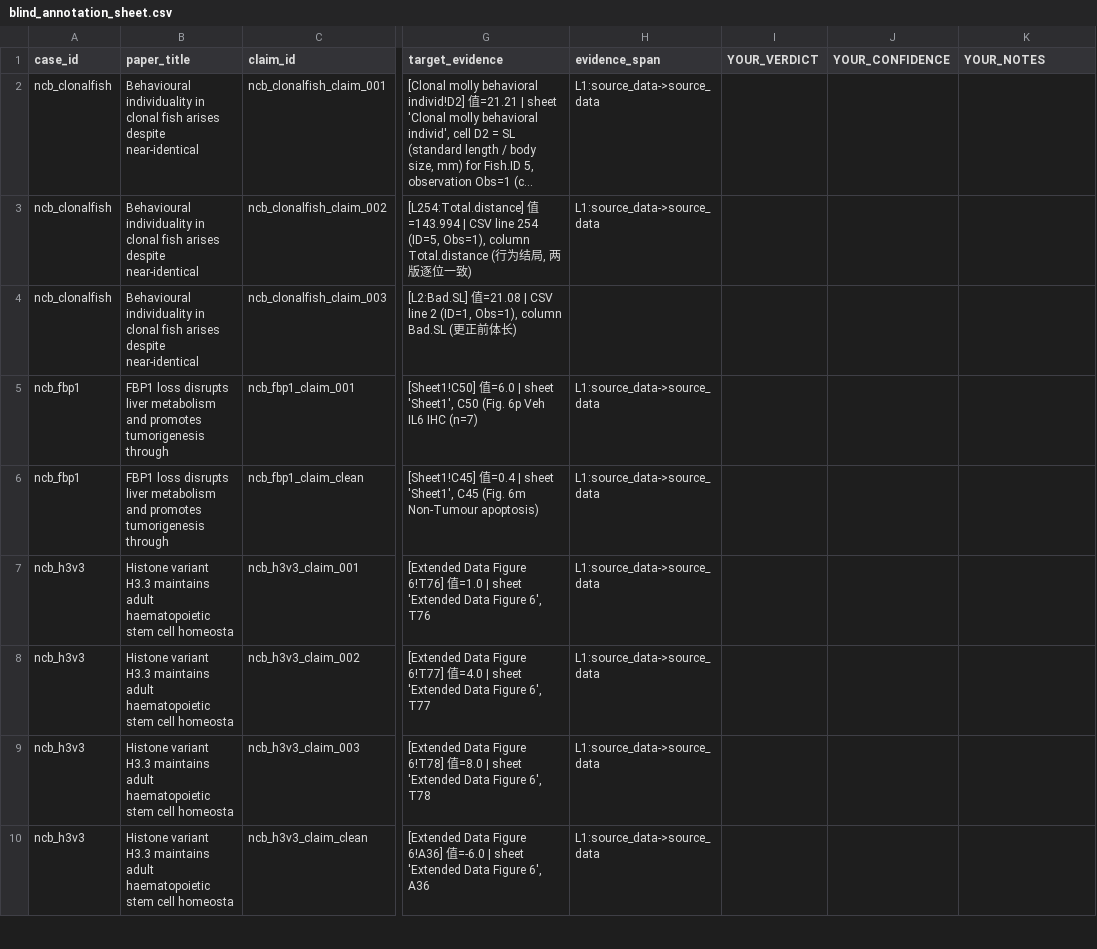
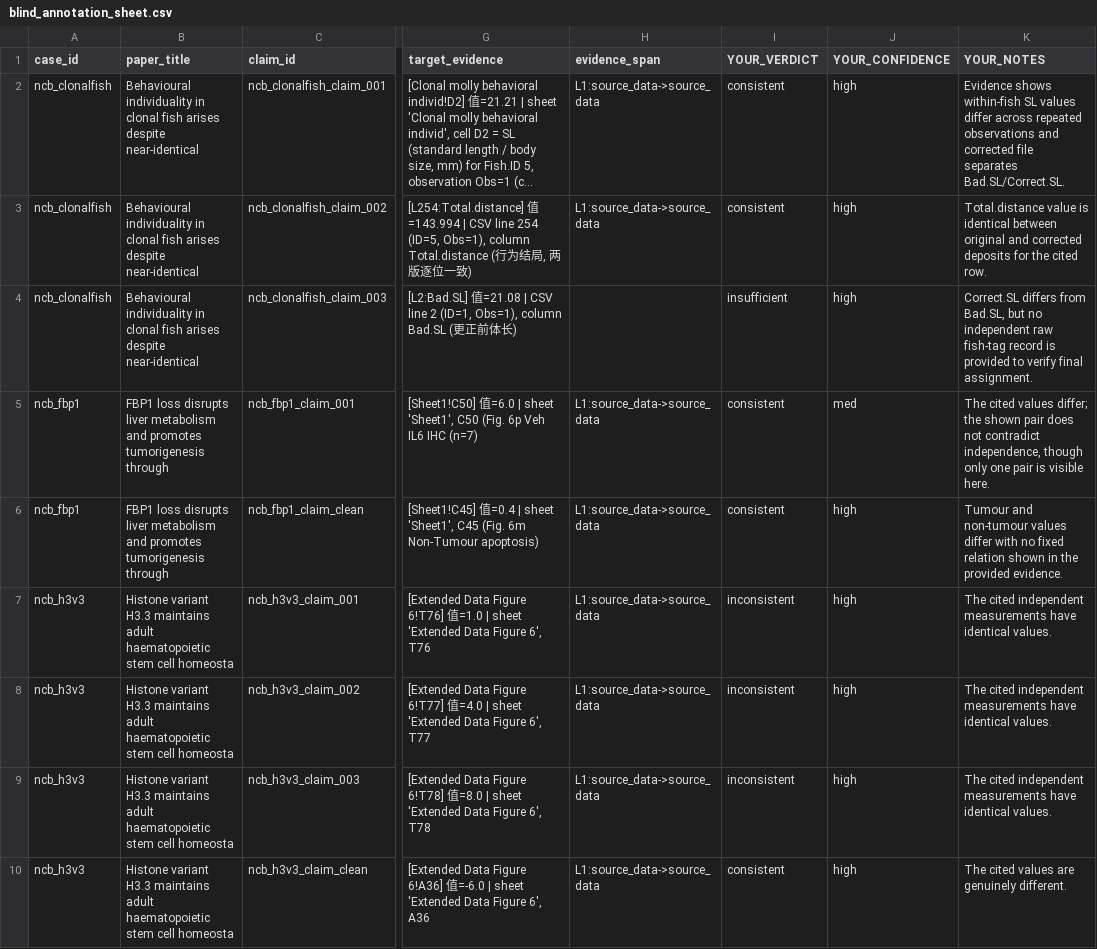
Before and after one commit to MedgeAI/veritas, a CSV file: benchmarks/veritasbench/_second_annotation/blind_annotation_sheet.csv, drawn as a sheet; only a part is shown, gaps mark what is left out; long unchanged cells end in …; the diff covers the shown part only; the diff names each change by its address in the sheet, - before the commit and + after, or states it on an @@ line.

```diff
--- a/benchmarks/veritasbench/_second_annotation/blind_annotation_sheet.csv
+++ b/benchmarks/veritasbench/_second_annotation/blind_annotation_sheet.csv
-I2:I3 (YOUR_VERDICT): (empty)
+I2:I3 (YOUR_VERDICT): consistent
-J2:J4 (YOUR_CONFIDENCE): (empty)
+J2:J4 (YOUR_CONFIDENCE): high
-K2 (YOUR_NOTES): (empty)
+K2 (YOUR_NOTES): Evidence shows within-fish SL values differ across repeated observations and corrected file separates Bad.SL/Correct.SL.
-K3 (YOUR_NOTES): (empty)
+K3 (YOUR_NOTES): Total.distance value is identical between original and corrected deposits for the cited row.
-I4 (YOUR_VERDICT): (empty)
+I4 (YOUR_VERDICT): insufficient
-K4 (YOUR_NOTES): (empty)
+K4 (YOUR_NOTES): Correct.SL differs from Bad.SL, but no independent raw fish-tag record is provided to verify final assignment.
-I5:I6 (YOUR_VERDICT): (empty)
+I5:I6 (YOUR_VERDICT): consistent
-J5 (YOUR_CONFIDENCE): (empty)
+J5 (YOUR_CONFIDENCE): med
-K5 (YOUR_NOTES): (empty)
+K5 (YOUR_NOTES): The cited values differ; the shown pair does not contradict independence, though only one pair is visible here.
-J6:J10 (YOUR_CONFIDENCE): (empty)
+J6:J10 (YOUR_CONFIDENCE): high
-K6 (YOUR_NOTES): (empty)
+K6 (YOUR_NOTES): Tumour and non-tumour values differ with no fixed relation shown in the provided evidence.
-I7:I9 (YOUR_VERDICT): (empty)
+I7:I9 (YOUR_VERDICT): inconsistent
-K7:K9 (YOUR_NOTES): (empty)
+K7:K9 (YOUR_NOTES): The cited independent measurements have identical values.
-I10 (YOUR_VERDICT): (empty)
+I10 (YOUR_VERDICT): consistent
-K10 (YOUR_NOTES): (empty)
+K10 (YOUR_NOTES): The cited values are genuinely different.
```
Also changed, not shown: 123 edited cells elsewhere in this file, 2 other files.
